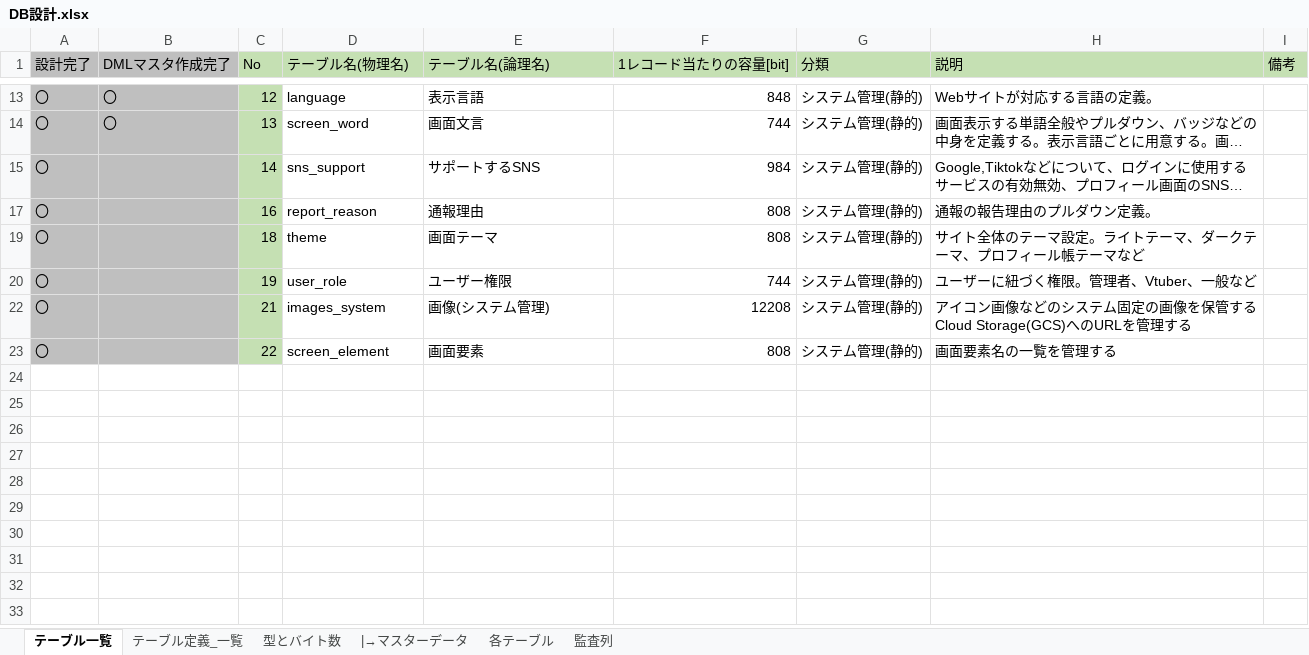
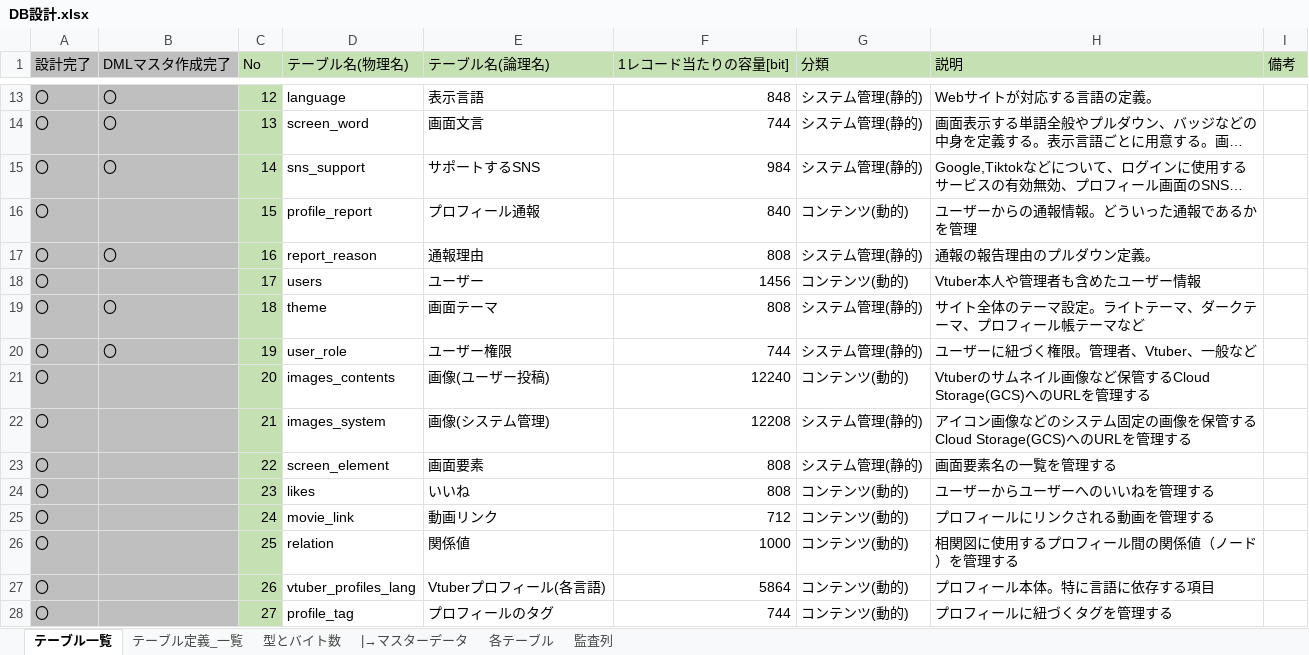
Before and after one commit to Soranoana/VtuberMeikan, an Excel workbook: .design/DB/DB設計.xlsx, sheet テーブル一覧, drawn as a sheet; only a part is shown, gaps mark what is left out; long unchanged cells end in …; values as stored, in another font and other column widths than the file's, no borders; the diff covers the shown part only; the diff names each change by its address in the sheet, - before the commit and + after, or states it on an @@ line.

```diff
--- a/.design/DB/DB設計.xlsx (sheet テーブル一覧)
+++ b/.design/DB/DB設計.xlsx (sheet テーブル一覧)
-B15 (DMLマスタ作成完了): (empty)
+B15 (DMLマスタ作成完了): 〇
@@ row 16 unhidden: 〇 |  | 15 | profile_report | プロフィール通報 | 840 | コンテンツ(動的) | ユーザーからの通報情報。どういった通報であるかを管理 @@
-B17 (DMLマスタ作成完了): (empty)
+B17 (DMLマスタ作成完了): 〇
@@ row 18 unhidden: 〇 |  | 17 | users | ユーザー | 1456 | コンテンツ(動的) | Vtuber本人や管理者も含めたユーザー情報 @@
-B19:B20 (DMLマスタ作成完了): (empty)
+B19:B20 (DMLマスタ作成完了): 〇
@@ row 21 unhidden: 〇 |  | 20 | images_contents | 画像(ユーザー投稿) | 12240 | コンテンツ(動的) | Vtuberのサムネイル画像など保管するCloud Storage(GCS)へのURLを管理する @@
@@ row 24 unhidden: 〇 |  | 23 | likes | いいね | 808 | コンテンツ(動的) | ユーザーからユーザーへのいいねを管理する @@
@@ row 25 unhidden: 〇 |  | 24 | movie_link | 動画リンク | 712 | コンテンツ(動的) | プロフィールにリンクされる動画を管理する @@
@@ row 26 unhidden: 〇 |  | 25 | relation | 関係値 | 1000 | コンテンツ(動的) | 相関図に使用するプロフィール間の関係値（ノード）を管理する @@
@@ row 27 unhidden: 〇 |  | 26 | vtuber_profiles_lang | Vtuberプロフィール(各言語) | 5864 | コンテンツ(動的) | プロフィール本体。特に言語に依存する項目 @@
@@ row 28 unhidden: 〇 |  | 27 | profile_tag | プロフィールのタグ | 744 | コンテンツ(動的) | プロフィールに紐づくタグを管理する @@
```
Also changed, not shown: 8 hidden or unhidden rows and 2 edited cells elsewhere in this sheet, sheet 各テーブル, sheet テーブル定義_一覧, formulas that keep their value.
